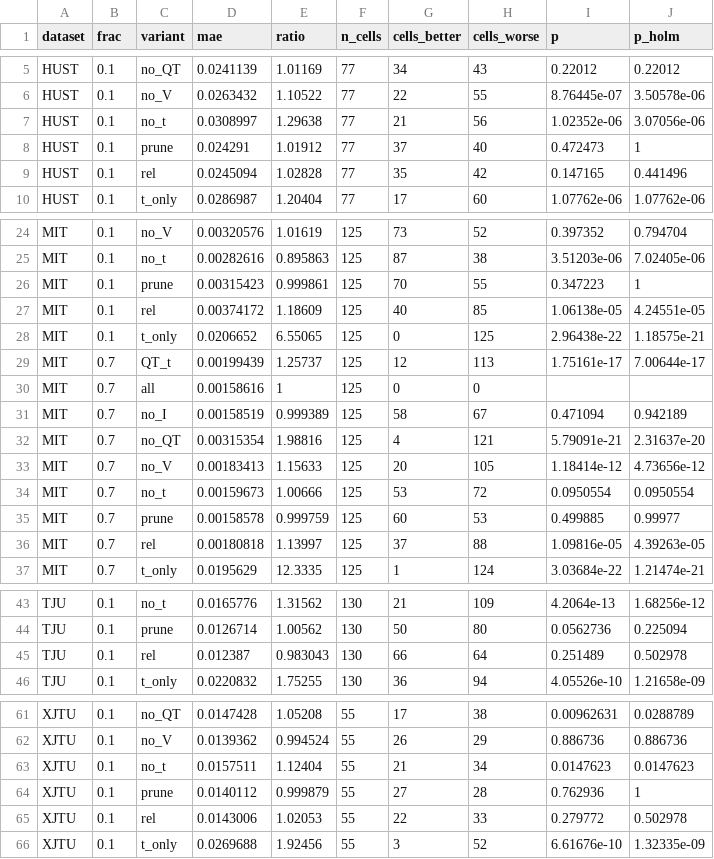
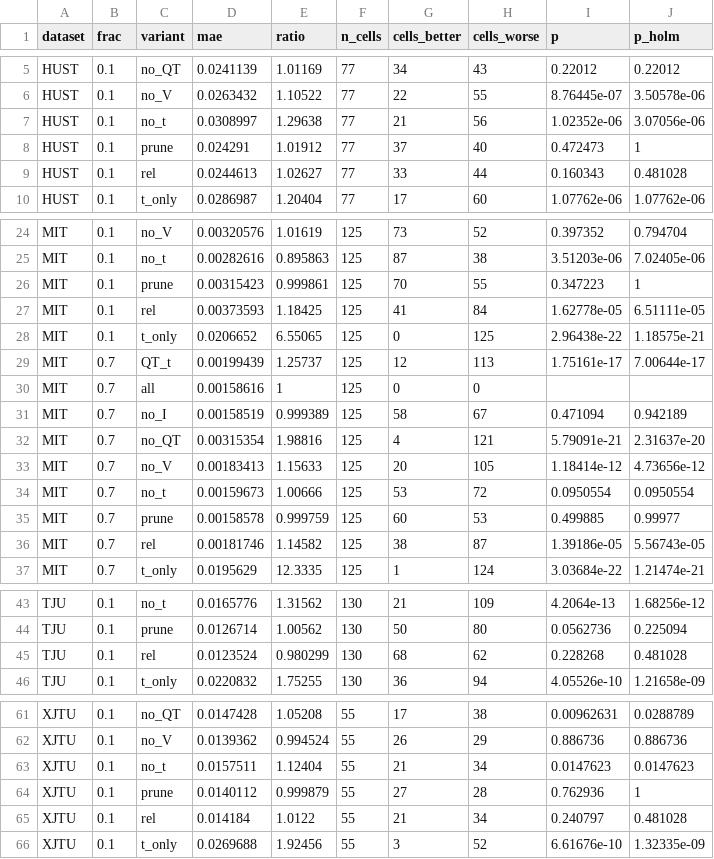
Before and after one commit to huynhquocthang1805/-n-cn, a CSV file: pinn-soh/report/generated/data/features_ablation.csv, drawn as a sheet; only a part is shown, gaps mark what is left out; the diff covers the shown part only.

```diff
--- a/pinn-soh/report/generated/data/features_ablation.csv
+++ b/pinn-soh/report/generated/data/features_ablation.csv
@@ -8,3 +8,3 @@ HUST,0.1,no_t,0.0308997,1.29638,77,21,56,1.02352e-06,3.07056e-06
 HUST,0.1,prune,0.024291,1.01912,77,37,40,0.472473,1
-HUST,0.1,rel,0.0245094,1.02828,77,35,42,0.147165,0.441496
+HUST,0.1,rel,0.0244613,1.02627,77,33,44,0.160343,0.481028
 HUST,0.1,t_only,0.0286987,1.20404,77,17,60,1.07762e-06,1.07762e-06
@@ -26,3 +26,3 @@ MIT,0.1,no_t,0.00282616,0.895863,125,87,38,3.51203e-06,7.02405e-06
 MIT,0.1,prune,0.00315423,0.999861,125,70,55,0.347223,1
-MIT,0.1,rel,0.00374172,1.18609,125,40,85,1.06138e-05,4.24551e-05
+MIT,0.1,rel,0.00373593,1.18425,125,41,84,1.62778e-05,6.51111e-05
 MIT,0.1,t_only,0.0206652,6.55065,125,0,125,2.96438e-22,1.18575e-21
@@ -35,3 +35,3 @@ MIT,0.7,no_t,0.00159673,1.00666,125,53,72,0.0950554,0.0950554
 MIT,0.7,prune,0.00158578,0.999759,125,60,53,0.499885,0.99977
-MIT,0.7,rel,0.00180818,1.13997,125,37,88,1.09816e-05,4.39263e-05
+MIT,0.7,rel,0.00181746,1.14582,125,38,87,1.39186e-05,5.56743e-05
 MIT,0.7,t_only,0.0195629,12.3335,125,1,124,3.03684e-22,1.21474e-21
@@ -44,3 +44,3 @@ TJU,0.1,no_t,0.0165776,1.31562,130,21,109,4.2064e-13,1.68256e-12
 TJU,0.1,prune,0.0126714,1.00562,130,50,80,0.0562736,0.225094
-TJU,0.1,rel,0.012387,0.983043,130,66,64,0.251489,0.502978
+TJU,0.1,rel,0.0123524,0.980299,130,68,62,0.228268,0.481028
 TJU,0.1,t_only,0.0220832,1.75255,130,36,94,4.05526e-10,1.21658e-09
@@ -64,3 +64,3 @@ XJTU,0.1,no_t,0.0157511,1.12404,55,21,34,0.0147623,0.0147623
 XJTU,0.1,prune,0.0140112,0.999879,55,27,28,0.762936,1
-XJTU,0.1,rel,0.0143006,1.02053,55,22,33,0.279772,0.502978
+XJTU,0.1,rel,0.014184,1.0122,55,21,34,0.240797,0.481028
 XJTU,0.1,t_only,0.0269688,1.92456,55,3,52,6.61676e-10,1.32335e-09
```
Also changed, not shown: 14 edited cells elsewhere in this file, pinn-soh/demo/2C_battery-8_capnhat.csv, 26 other files.
